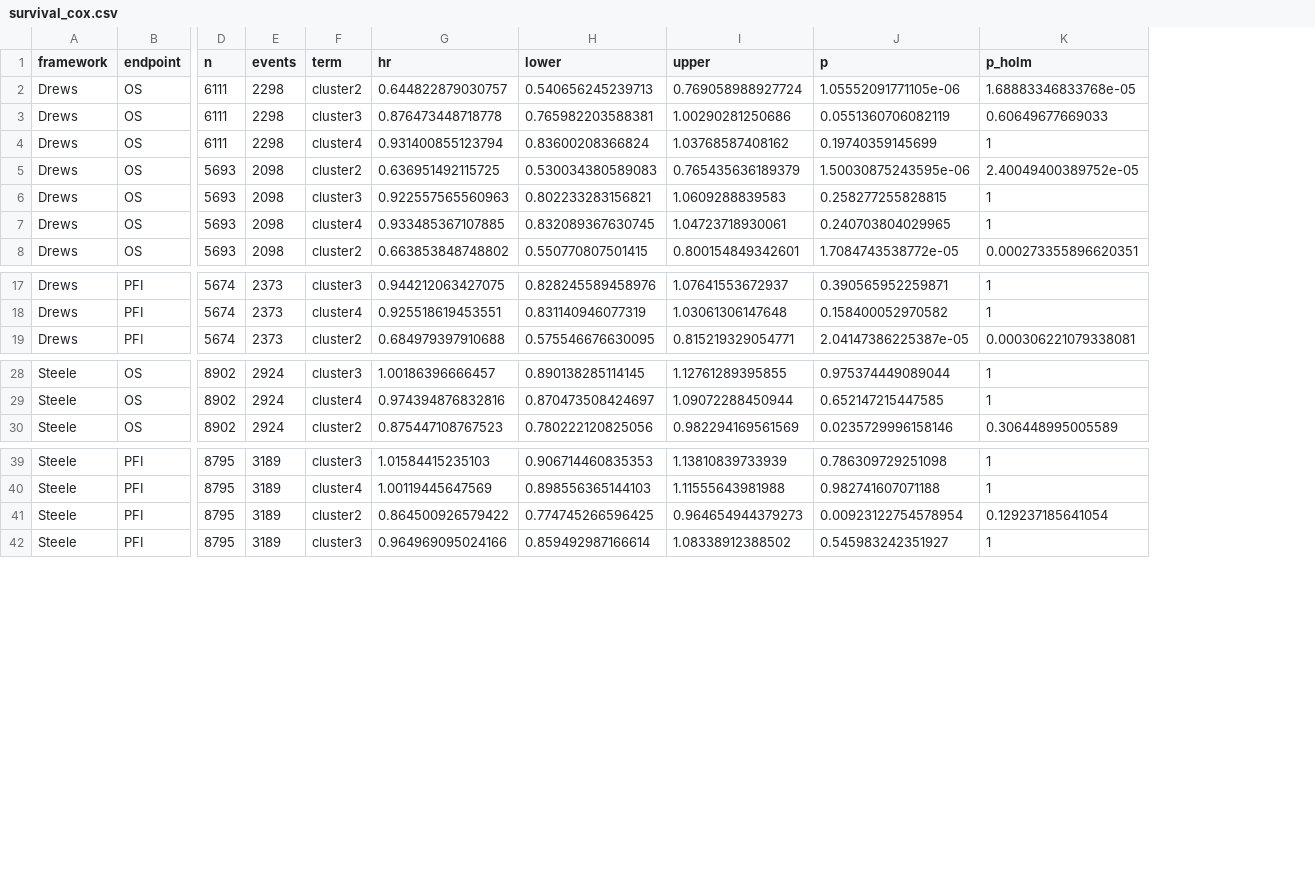
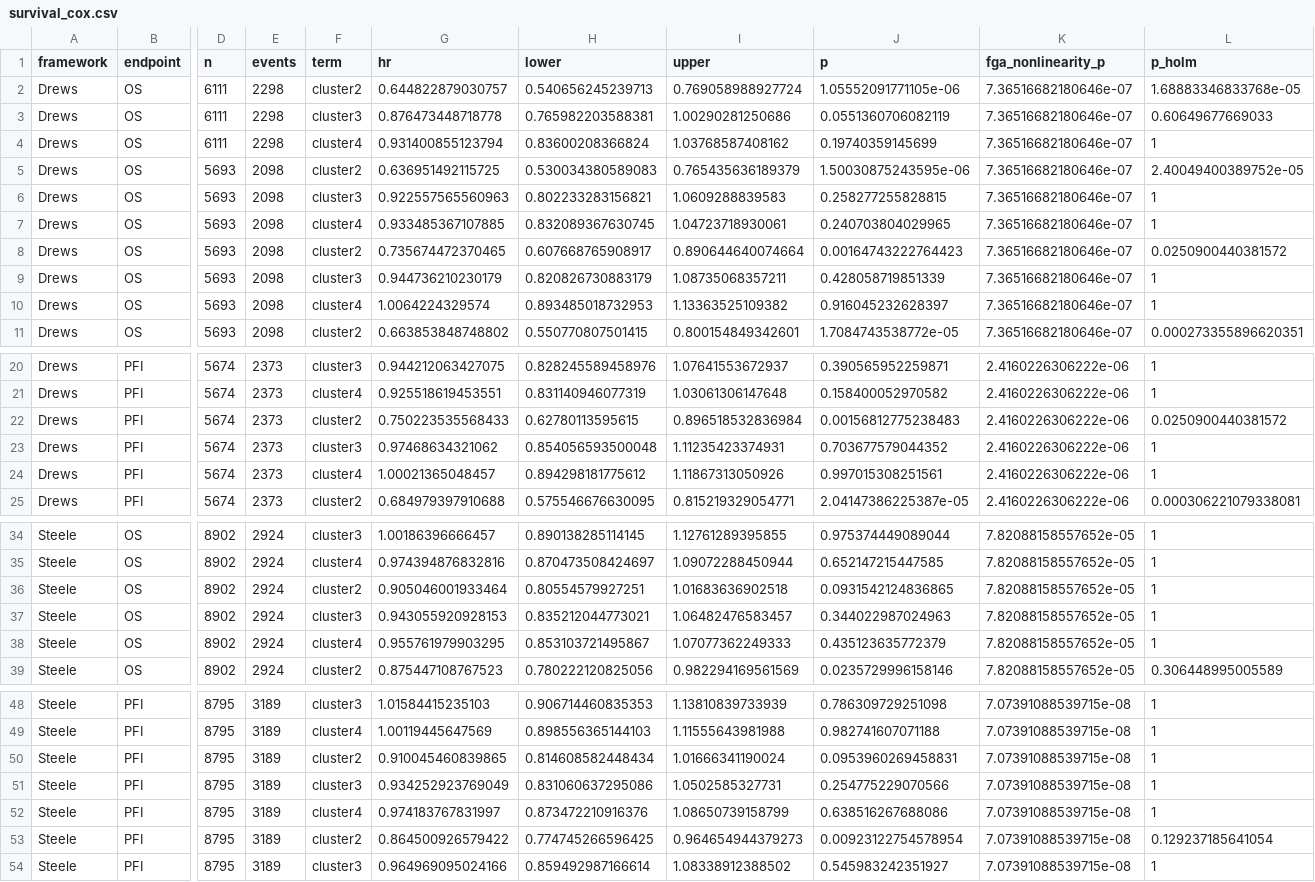
Before and after one commit to marcorotanegroni/CNS_ML, a CSV file: results/revision/fga_baseline/survival_cox.csv, drawn as a sheet; only a part is shown, gaps mark what is left out; rows hold the shown columns only; the diff covers the shown part only; the diff names each change by its address in the sheet, - before the commit and + after, or states it on an @@ line.

```diff
--- a/results/revision/fga_baseline/survival_cox.csv
+++ b/results/revision/fga_baseline/survival_cox.csv
+column K (fga_nonlinearity_p), rows 2-7: all 7.36516682180646e-07; row 11: 7.36516682180646e-07; rows 20-21: 2.4160226306222e-06 | 2.4160226306222e-06; row 25: 2.4160226306222e-06; rows 34-35: 7.82088158557652e-05 | 7.82088158557652e-05; row 39: 7.82088158557652e-05; rows 48-49: 7.07391088539715e-08 | 7.07391088539715e-08; rows 53-54: 7.07391088539715e-08 | 7.07391088539715e-08
+row 8: Drews | OS | 5693 | 2098 | cluster2 | 0.735674472370465 | 0.607668765908917 | 0.890644640074664 | 0.00164743222764423 | 7.36516682180646e-07 | 0.0250900440381572
+row 9: Drews | OS | 5693 | 2098 | cluster3 | 0.944736210230179 | 0.820826730883179 | 1.08735068357211 | 0.428058719851339 | 7.36516682180646e-07 | 1
+row 10: Drews | OS | 5693 | 2098 | cluster4 | 1.0064224329574 | 0.893485018732953 | 1.13363525109382 | 0.916045232628397 | 7.36516682180646e-07 | 1
+row 22: Drews | PFI | 5674 | 2373 | cluster2 | 0.750223535568433 | 0.62780113595615 | 0.896518532836984 | 0.00156812775238483 | 2.4160226306222e-06 | 0.0250900440381572
+row 23: Drews | PFI | 5674 | 2373 | cluster3 | 0.97468634321062 | 0.854056593500048 | 1.11235423374931 | 0.703677579044352 | 2.4160226306222e-06 | 1
+row 24: Drews | PFI | 5674 | 2373 | cluster4 | 1.00021365048457 | 0.894298181775612 | 1.11867313050926 | 0.997015308251561 | 2.4160226306222e-06 | 1
+row 36: Steele | OS | 8902 | 2924 | cluster2 | 0.905046001933464 | 0.80554579927251 | 1.01683636902518 | 0.0931542124836865 | 7.82088158557652e-05 | 1
+row 37: Steele | OS | 8902 | 2924 | cluster3 | 0.943055920928153 | 0.835212044773021 | 1.06482476583457 | 0.344022987024963 | 7.82088158557652e-05 | 1
+row 38: Steele | OS | 8902 | 2924 | cluster4 | 0.955761979903295 | 0.853103721495867 | 1.07077362249333 | 0.435123635772379 | 7.82088158557652e-05 | 1
+row 50: Steele | PFI | 8795 | 3189 | cluster2 | 0.910045460839865 | 0.814608582448434 | 1.01666341190024 | 0.0953960269458831 | 7.07391088539715e-08 | 1
+row 51: Steele | PFI | 8795 | 3189 | cluster3 | 0.934252923769049 | 0.831060637295086 | 1.0502585327731 | 0.254775229070566 | 7.07391088539715e-08 | 1
+row 52: Steele | PFI | 8795 | 3189 | cluster4 | 0.974183767831997 | 0.873472210916376 | 1.08650739158799 | 0.638516267688086 | 7.07391088539715e-08 | 1
```
Also changed, not shown: 4 added rows elsewhere in this file, 1 other file.
